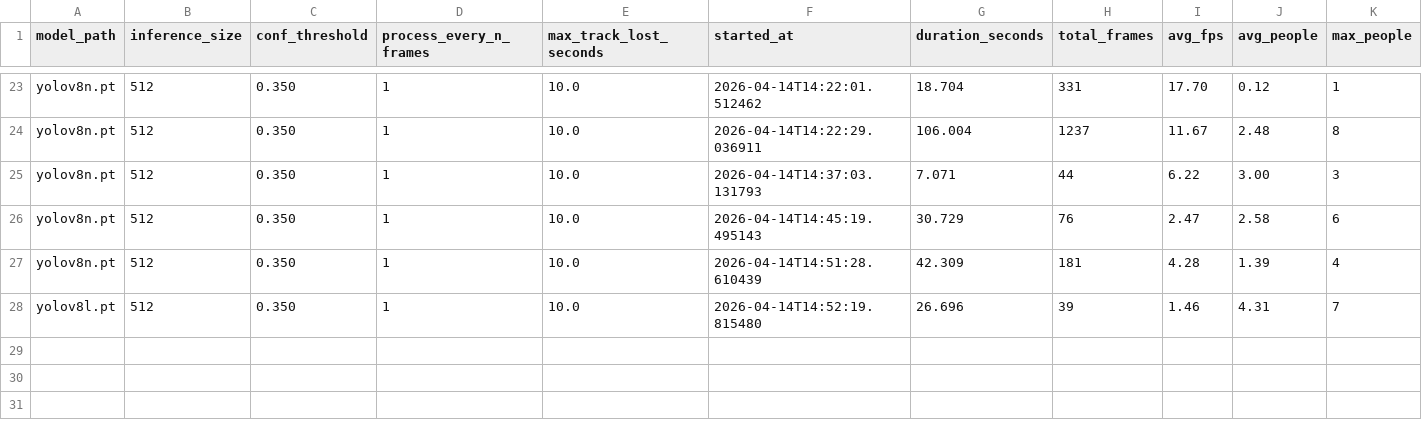
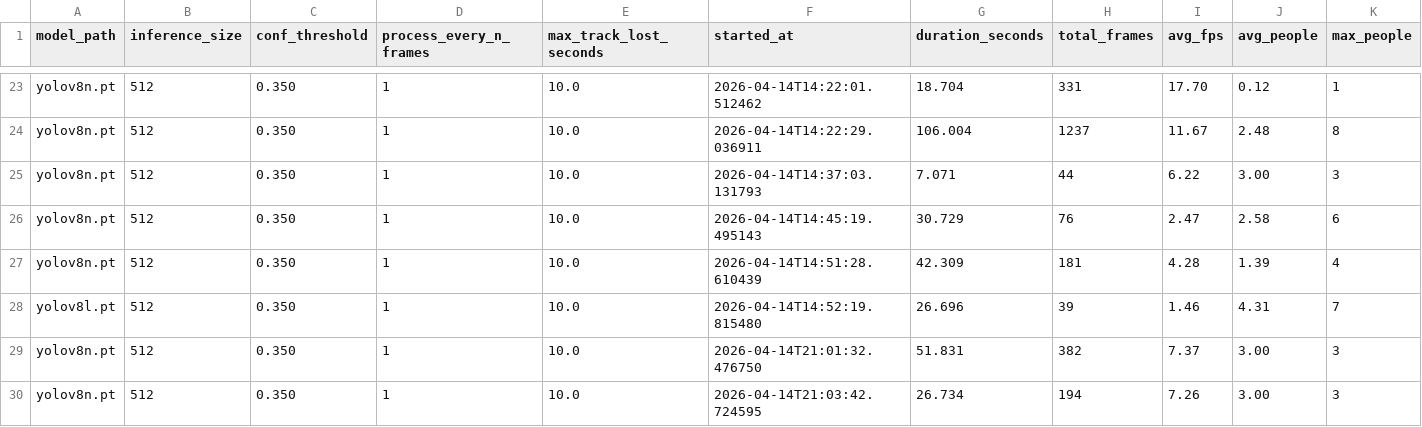
Before and after one commit to Meranh05/camera-Tracking, a CSV file: output/model_stats.csv, drawn as a sheet; only a part is shown, gaps mark what is left out.

```diff
--- a/output/model_stats.csv
+++ b/output/model_stats.csv
@@ -28 +28,3 @@ yolov8n.pt,512,0.350,1,10.0,2026-04-14T14:51:28.610439,42.309,181,4.28,1.39,4
 yolov8l.pt,512,0.350,1,10.0,2026-04-14T14:52:19.815480,26.696,39,1.46,4.31,7
+yolov8n.pt,512,0.350,1,10.0,2026-04-14T21:01:32.476750,51.831,382,7.37,3.00,3
+yolov8n.pt,512,0.350,1,10.0,2026-04-14T21:03:42.724595,26.734,194,7.26,3.00,3
```
Also changed, not shown: 22 other files.
